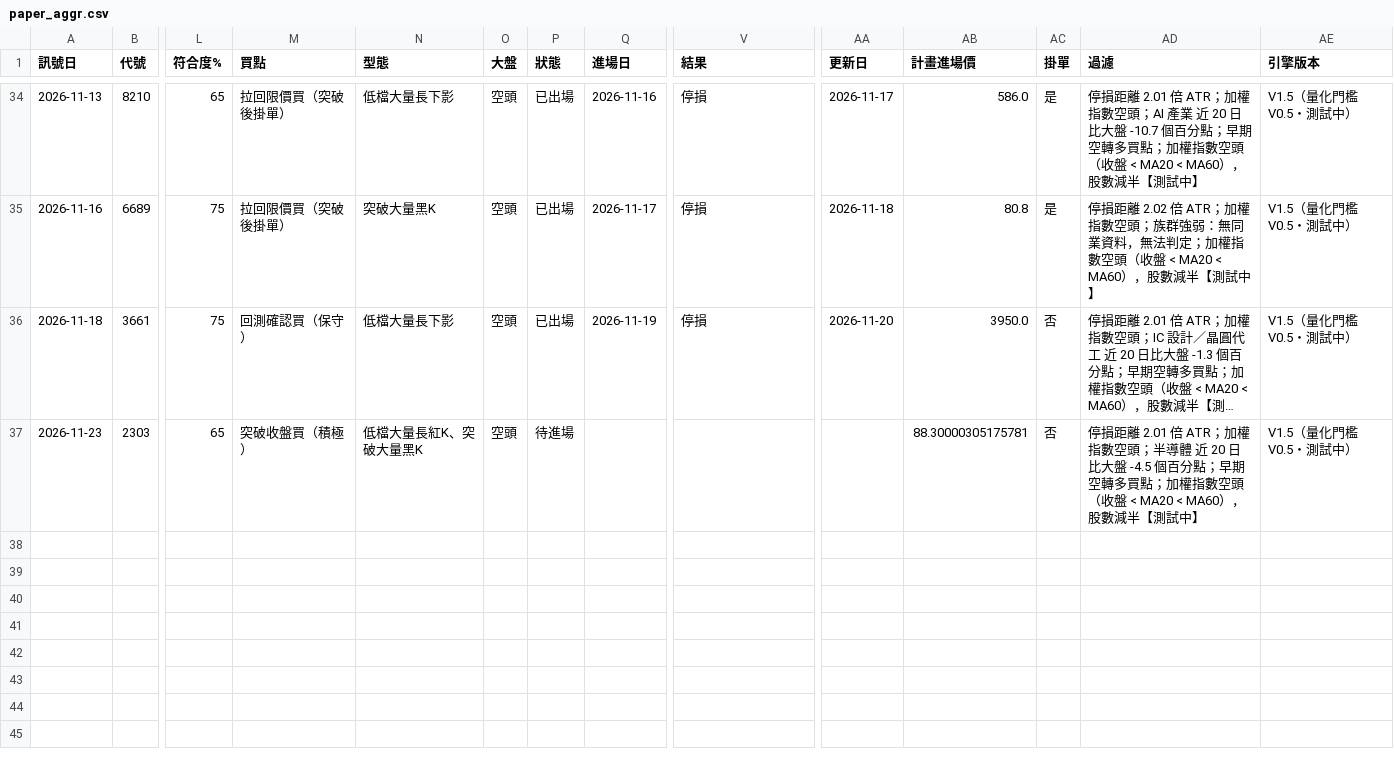
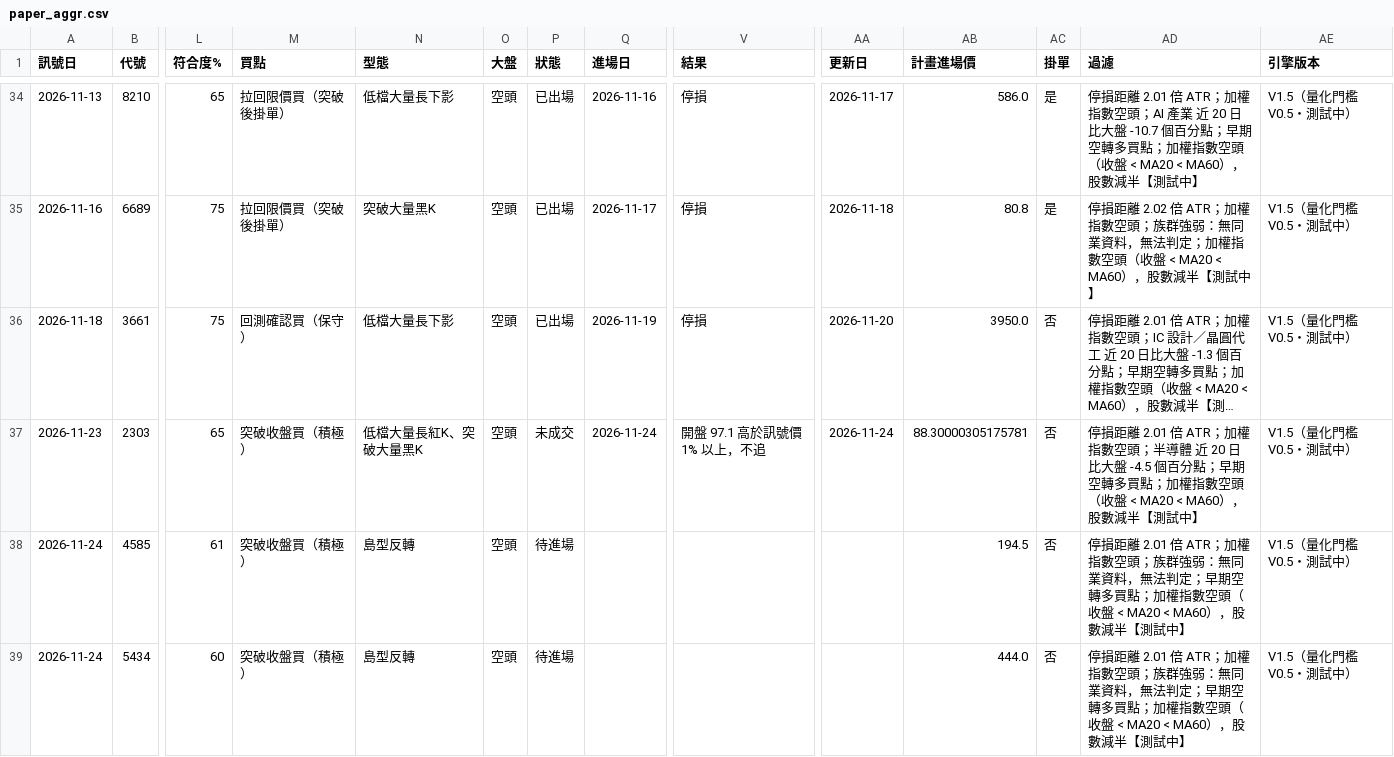
Before and after one commit to hn13920753/stock-scanner, a CSV file: records/paper_aggr.csv, drawn as a sheet; only a part is shown, gaps mark what is left out; long unchanged cells end in …; rows hold the shown columns only; the diff names each change by its address in the sheet, - before the commit and + after, or states it on an @@ line.

```diff
--- a/records/paper_aggr.csv
+++ b/records/paper_aggr.csv
-P37 (狀態): 待進場
+P37 (狀態): 未成交
-Q37 (進場日): (empty)
+Q37 (進場日): 2026-11-24
-V37 (結果): (empty)
+V37 (結果): 開盤 97.1 高於訊號價 1% 以上，不追
-AA37 (更新日): (empty)
+AA37 (更新日): 2026-11-24
+row 38: 2026-11-24 | 4585 | 61 | 突破收盤買（積極） | 島型反轉 | 空頭 | 待進場 |  |  |  | 194.5 | 否 | 停損距離 2.01 倍 ATR；加權指數空頭；族群強弱：無同業資料，無法判定；早期空轉多買點；加權指數空頭（收盤 < MA20 < MA60），股數減半【測試中】 | V1.5（量化門檻 V0.5・測試中）
+row 39: 2026-11-24 | 5434 | 60 | 突破收盤買（積極） | 島型反轉 | 空頭 | 待進場 |  |  |  | 444.0 | 否 | 停損距離 2.01 倍 ATR；加權指數空頭；族群強弱：無同業資料，無法判定；早期空轉多買點；加權指數空頭（收盤 < MA20 < MA60），股數減半【測試中】 | V1.5（量化門檻 V0.5・測試中）
```
Also changed, not shown: 3 other files.
